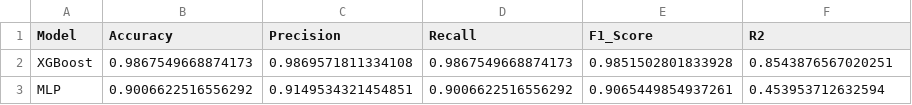
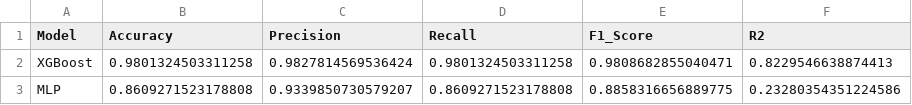
Before and after one commit to laymedabe/water_analysis-, a CSV file: outputs/model_results.csv, drawn as a sheet.

```diff
--- a/outputs/model_results.csv
+++ b/outputs/model_results.csv
@@ -1,3 +1,3 @@
 Model,Accuracy,Precision,Recall,F1_Score,R2
-XGBoost,0.9867549668874173,0.9869571811334108,0.9867549668874173,0.9851502801833928,0.8543876567020251
-MLP,0.9006622516556292,0.9149534321454851,0.9006622516556292,0.9065449854937261,0.453953712632594
+XGBoost,0.9801324503311258,0.9827814569536424,0.9801324503311258,0.9808682855040471,0.8229546638874413
+MLP,0.8609271523178808,0.9339850730579207,0.8609271523178808,0.8858316656889775,0.23280354351224586
```
Also changed, not shown: outputs/WQMA_JRS_with_WQI_classes.csv, 7 other files.
